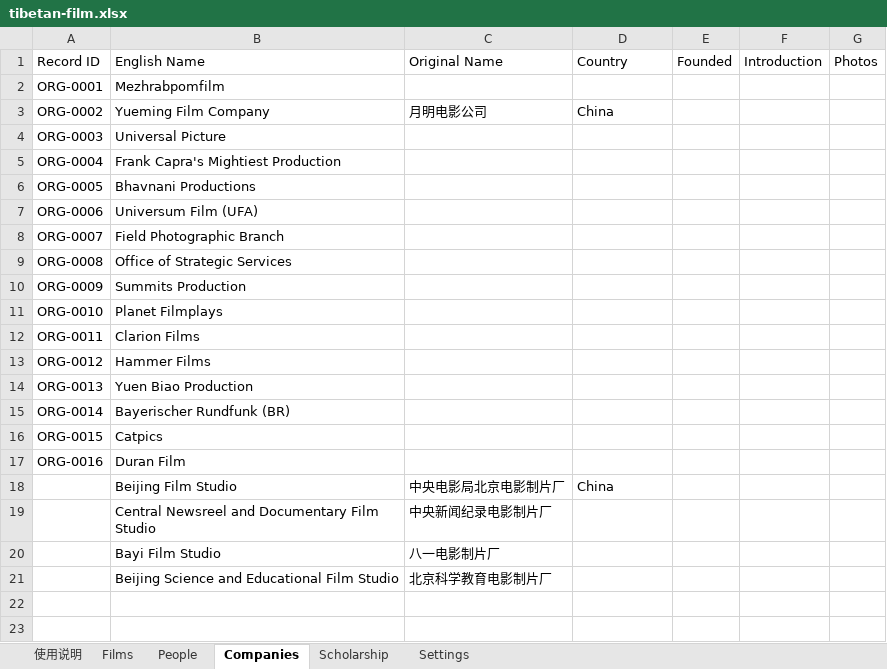
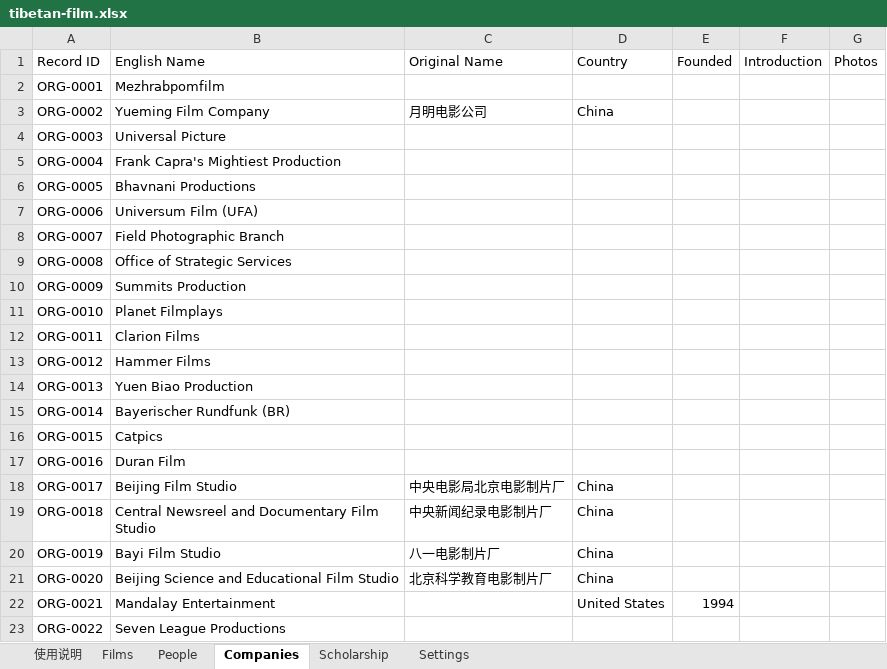
Before and after one commit to skyejuacct/tibetan-film-archive, an Excel workbook: data/tibetan-film.xlsx, sheet Companies, drawn as a sheet; values as stored, in another font and other column widths than the file's, no borders; the diff names each change by its address in the sheet, - before the commit and + after, or states it on an @@ line.

```diff
--- a/data/tibetan-film.xlsx (sheet Companies)
+++ b/data/tibetan-film.xlsx (sheet Companies)
-A18 (Record ID): (empty)
+A18 (Record ID): ORG-0017
-A19 (Record ID): (empty)
+A19 (Record ID): ORG-0018
-D19:D21 (Country): (empty)
+D19:D21 (Country): China
-A20 (Record ID): (empty)
+A20 (Record ID): ORG-0019
-A21 (Record ID): (empty)
+A21 (Record ID): ORG-0020
+row 22: ORG-0021 | Mandalay Entertainment |  | United States | 1994
+row 23: ORG-0022 | Seven League Productions
```
Also changed, not shown: sheet People, sheet Films.
